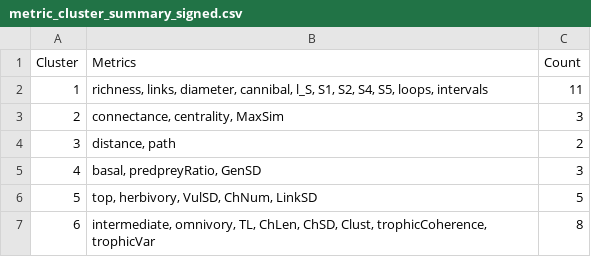
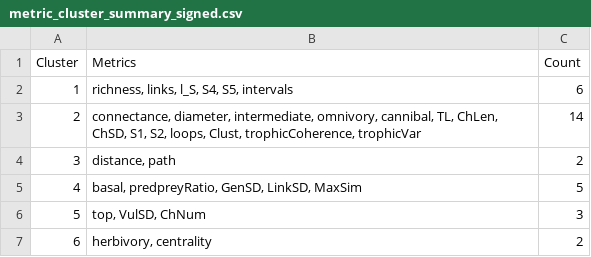
Before and after one commit to BecksLab/ms_feature_selection, a CSV file: tables/metric_cluster_summary_signed.csv, drawn as a sheet.

```diff
--- a/tables/metric_cluster_summary_signed.csv
+++ b/tables/metric_cluster_summary_signed.csv
@@ -1,7 +1,7 @@
 "Cluster","Metrics","Count"
-1,"richness, links, diameter, cannibal, l_S, S1, S2, S4, S5, loops, intervals",11
-2,"connectance, centrality, MaxSim",3
+1,"richness, links, l_S, S4, S5, intervals",6
+2,"connectance, diameter, intermediate, omnivory, cannibal, TL, ChLen, ChSD, S1, S2, loops, Clust, trophicCoherence, trophicVar",14
 3,"distance, path",2
-4,"basal, predpreyRatio, GenSD",3
-5,"top, herbivory, VulSD, ChNum, LinkSD",5
-6,"intermediate, omnivory, TL, ChLen, ChSD, Clust, trophicCoherence, trophicVar",8
+4,"basal, predpreyRatio, GenSD, LinkSD, MaxSim",5
+5,"top, VulSD, ChNum",3
+6,"herbivory, centrality",2
```
Also changed, not shown: tables/metric_cluster_summary_abs.csv, tables/metric_clusters_abs.csv, 15 other files.
